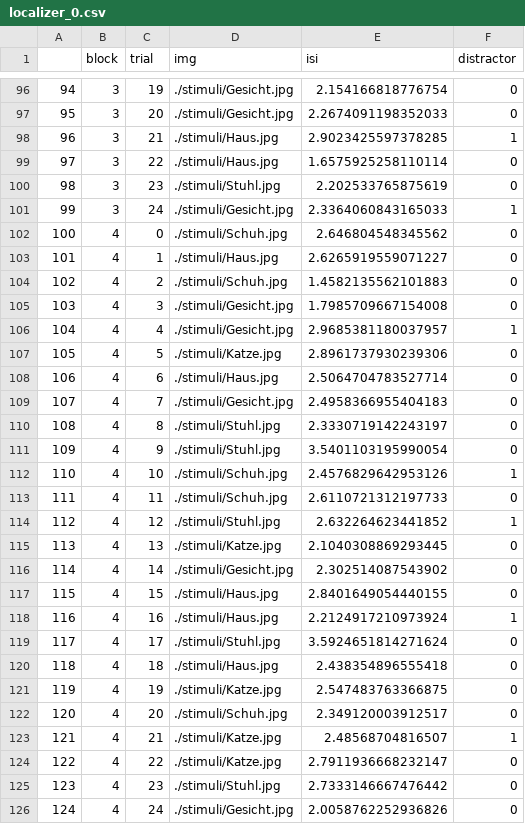
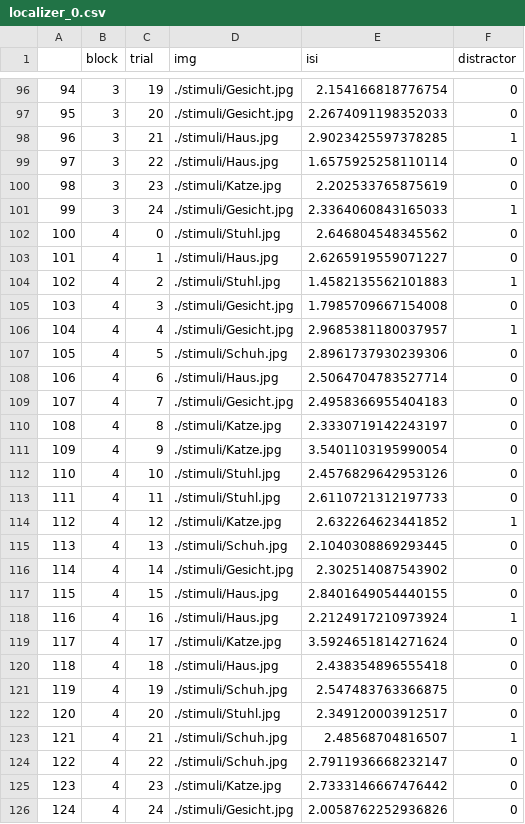
Before and after one commit to CIMH-Clinical-Psychology/highspeed-task-MEG, a CSV file: sequences/localizer_0.csv, drawn as a sheet; only a part is shown, gaps mark what is left out; the diff covers the shown part only.

```diff
--- a/sequences/localizer_0.csv
+++ b/sequences/localizer_0.csv
@@ -99,18 +99,18 @@
 97,3,22,./stimuli/Haus.jpg,1.6575925258110114,0
-98,3,23,./stimuli/Stuhl.jpg,2.202533765875619,0
+98,3,23,./stimuli/Katze.jpg,2.202533765875619,0
 99,3,24,./stimuli/Gesicht.jpg,2.3364060843165033,1
-100,4,0,./stimuli/Schuh.jpg,2.646804548345562,0
+100,4,0,./stimuli/Stuhl.jpg,2.646804548345562,0
 101,4,1,./stimuli/Haus.jpg,2.6265919559071227,0
-102,4,2,./stimuli/Schuh.jpg,1.4582135562101883,0
+102,4,2,./stimuli/Stuhl.jpg,1.4582135562101883,1
 103,4,3,./stimuli/Gesicht.jpg,1.7985709667154008,0
 104,4,4,./stimuli/Gesicht.jpg,2.9685381180037957,1
-105,4,5,./stimuli/Katze.jpg,2.8961737930239306,0
+105,4,5,./stimuli/Schuh.jpg,2.8961737930239306,0
 106,4,6,./stimuli/Haus.jpg,2.5064704783527714,0
 107,4,7,./stimuli/Gesicht.jpg,2.4958366955404183,0
-108,4,8,./stimuli/Stuhl.jpg,2.3330719142243197,0
-109,4,9,./stimuli/Stuhl.jpg,3.5401103195990054,0
-110,4,10,./stimuli/Schuh.jpg,2.4576829642953126,1
-111,4,11,./stimuli/Schuh.jpg,2.6110721312197733,0
-112,4,12,./stimuli/Stuhl.jpg,2.632264623441852,1
-113,4,13,./stimuli/Katze.jpg,2.1040308869293445,0
+108,4,8,./stimuli/Katze.jpg,2.3330719142243197,0
+109,4,9,./stimuli/Katze.jpg,3.5401103195990054,0
+110,4,10,./stimuli/Stuhl.jpg,2.4576829642953126,0
+111,4,11,./stimuli/Stuhl.jpg,2.6110721312197733,0
+112,4,12,./stimuli/Katze.jpg,2.632264623441852,1
+113,4,13,./stimuli/Schuh.jpg,2.1040308869293445,0
 114,4,14,./stimuli/Gesicht.jpg,2.302514087543902,0
@@ -118,9 +118,9 @@
 116,4,16,./stimuli/Haus.jpg,2.2124917210973924,1
-117,4,17,./stimuli/Stuhl.jpg,3.5924651814271624,0
+117,4,17,./stimuli/Katze.jpg,3.5924651814271624,0
 118,4,18,./stimuli/Haus.jpg,2.438354896555418,0
-119,4,19,./stimuli/Katze.jpg,2.547483763366875,0
-120,4,20,./stimuli/Schuh.jpg,2.349120003912517,0
-121,4,21,./stimuli/Katze.jpg,2.48568704816507,1
-122,4,22,./stimuli/Katze.jpg,2.7911936668232147,0
-123,4,23,./stimuli/Stuhl.jpg,2.7333146667476442,0
+119,4,19,./stimuli/Schuh.jpg,2.547483763366875,0
+120,4,20,./stimuli/Stuhl.jpg,2.349120003912517,0
+121,4,21,./stimuli/Schuh.jpg,2.48568704816507,1
+122,4,22,./stimuli/Schuh.jpg,2.7911936668232147,0
+123,4,23,./stimuli/Katze.jpg,2.7333146667476442,0
 124,4,24,./stimuli/Gesicht.jpg,2.0058762252936826,0
```
Also changed, not shown: 134 edited cells elsewhere in this file, sequences/localizer_1.csv, sequences/localizer_10.csv, 35 other files.
